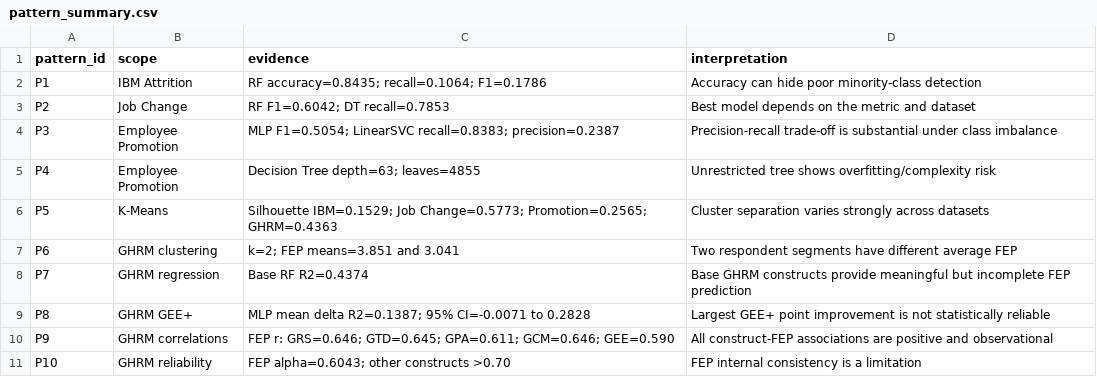
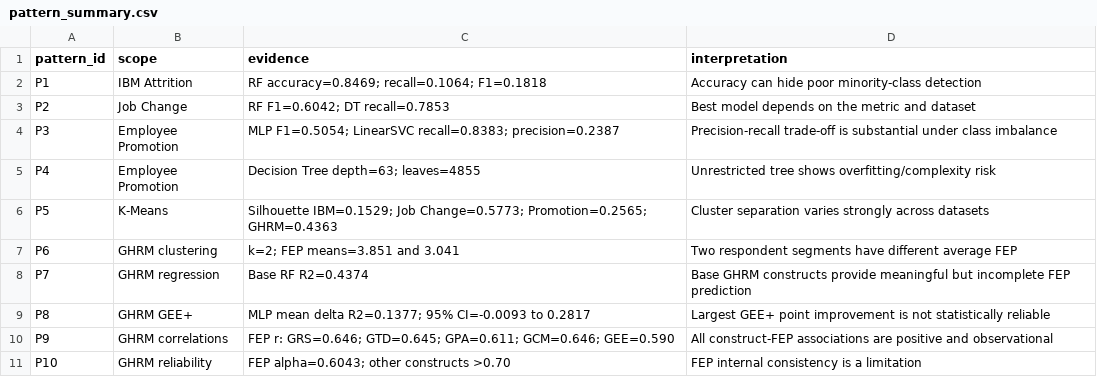
Before and after one commit to Arian-eng/HR-Analytics-ML, a CSV file: results/tables/pattern_summary.csv, drawn as a sheet.

```diff
--- a/results/tables/pattern_summary.csv
+++ b/results/tables/pattern_summary.csv
@@ -1,3 +1,3 @@
 pattern_id,scope,evidence,interpretation
-P1,IBM Attrition,"RF accuracy=0.8435; recall=0.1064; F1=0.1786","Accuracy can hide poor minority-class detection"
+P1,IBM Attrition,"RF accuracy=0.8469; recall=0.1064; F1=0.1818","Accuracy can hide poor minority-class detection"
 P2,Job Change,"RF F1=0.6042; DT recall=0.7853","Best model depends on the metric and dataset"
@@ -8,3 +8,3 @@ P6,GHRM clustering,"k=2; FEP means=3.851 and 3.041","Two respondent segments hav
 P7,GHRM regression,"Base RF R2=0.4374","Base GHRM constructs provide meaningful but incomplete FEP prediction"
-P8,GHRM GEE+,"MLP mean delta R2=0.1387; 95% CI=-0.0071 to 0.2828","Largest GEE+ point improvement is not statistically reliable"
+P8,GHRM GEE+,"MLP mean delta R2=0.1377; 95% CI=-0.0093 to 0.2817","Largest GEE+ point improvement is not statistically reliable"
 P9,GHRM correlations,"FEP r: GRS=0.646; GTD=0.645; GPA=0.611; GCM=0.646; GEE=0.590","All construct-FEP associations are positive and observational"
```
Also changed, not shown: results/tables/classification_summary.csv, results/tables/ghrm_regression_summary.csv, 32 other files.
